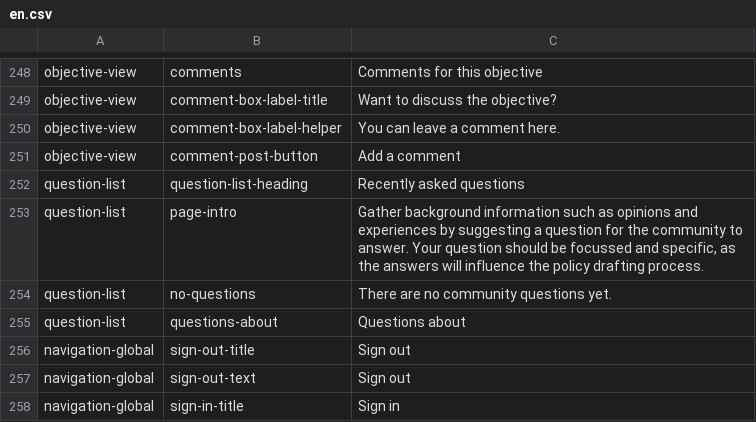
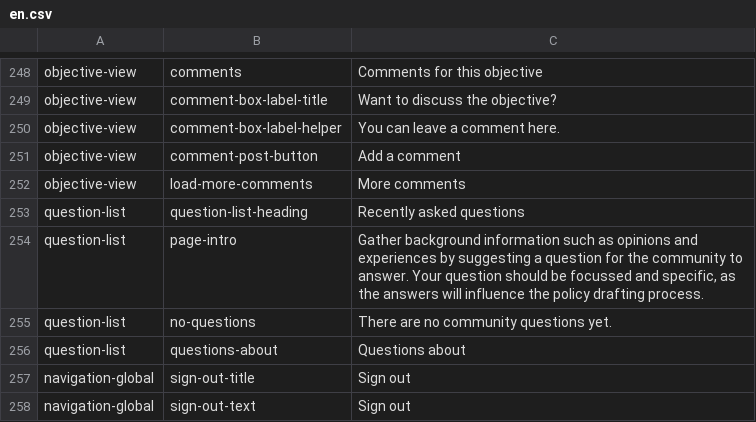
Before and after one commit to ThoughtWorksInc/objective8, a CSV file: resources/translations/en.csv, drawn as a sheet; only a part is shown, gaps mark what is left out; the shorter side is filled out with more unchanged rows.

Commit message:
AB + CM #46 - view for load more comments on objective page

```diff
--- a/resources/translations/en.csv
+++ b/resources/translations/en.csv
@@ -251,2 +251,3 @@ objective-view,comment-box-label-helper,You can leave a comment here.
 objective-view,comment-post-button,Add a comment
+objective-view,load-more-comments,More comments
 question-list,question-list-heading,Recently asked questions
```
Also changed, not shown: 10 other files.
